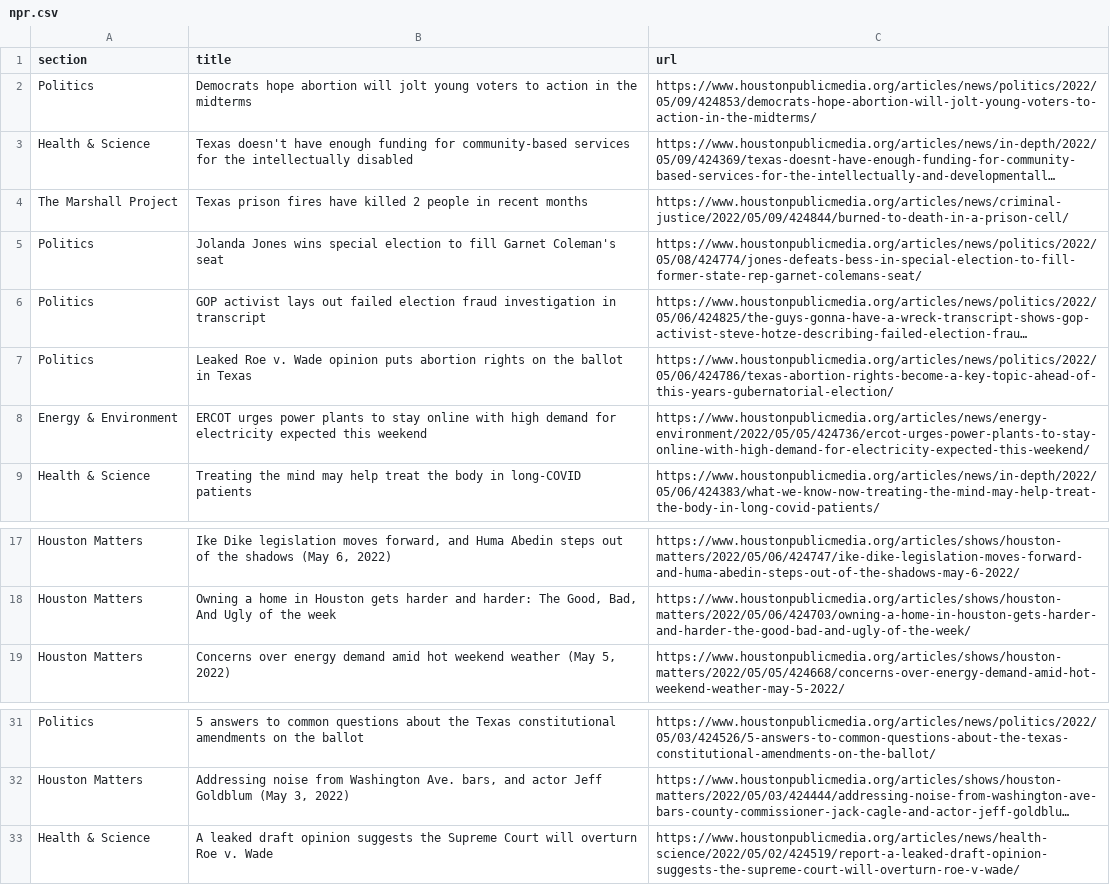
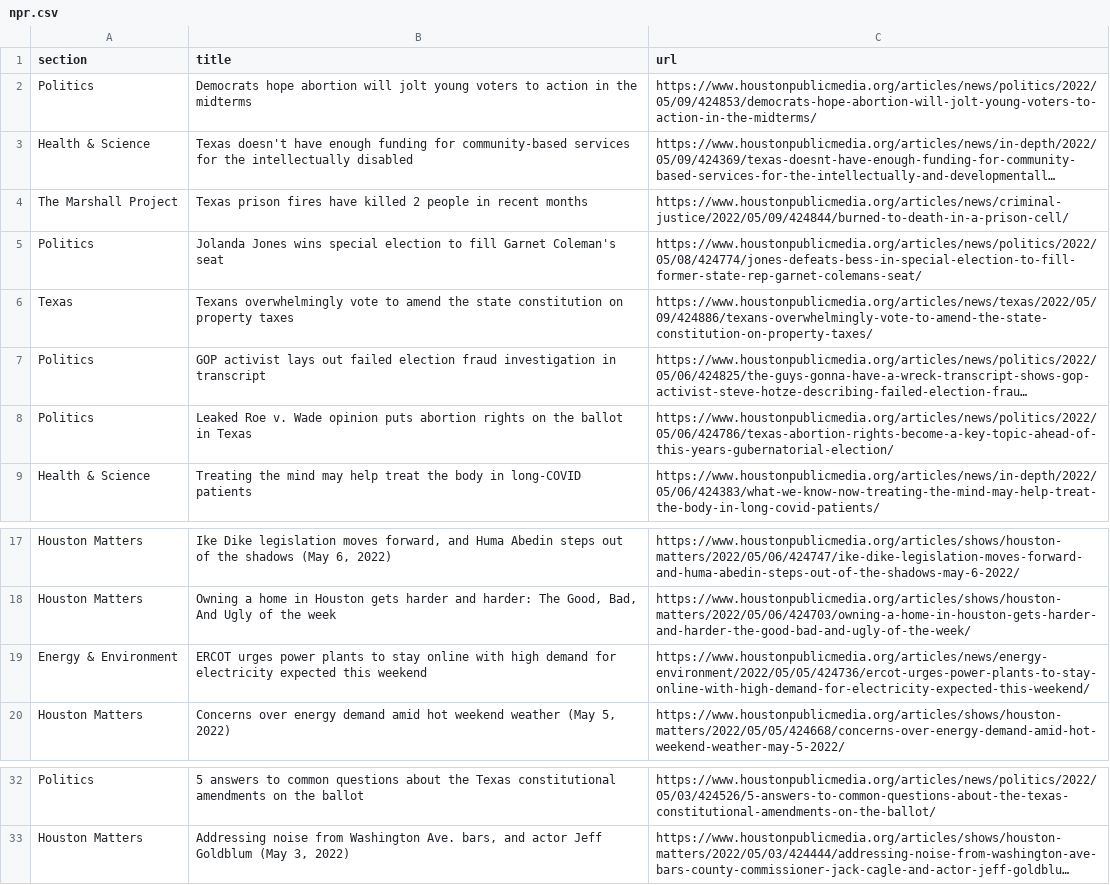
Before and after one commit to js5966/auto_run, a CSV file: npr.csv, drawn as a sheet; only a part is shown, gaps mark what is left out; long unchanged cells end in …; removed rows and columns are numbered as before the commit, all else as after; the diff names each change by its address in the sheet, - before the commit and + after, or states it on an @@ line.

```diff
--- a/npr.csv
+++ b/npr.csv
+row 6: Texas | Texans overwhelmingly vote to amend the state constitution on property taxes | https://www.houstonpublicmedia.org/articles/news/texas/2022/05/09/424886/texans-overwhelmingly-vote-to-amend-the-state-constitution-on-property-taxes/
@@ row 8 moved to row 19: Energy & Environment @@
-row 33: Health & Science | A leaked draft opinion suggests the Supreme Court will overturn Roe v. Wade | https://www.houstonpublicmedia.org/articles/news/health-science/2022/05/02/424519/report-a-leaked-draft-opinion-suggests-the-supreme-court-will-overturn-roe-v-wade/
```
